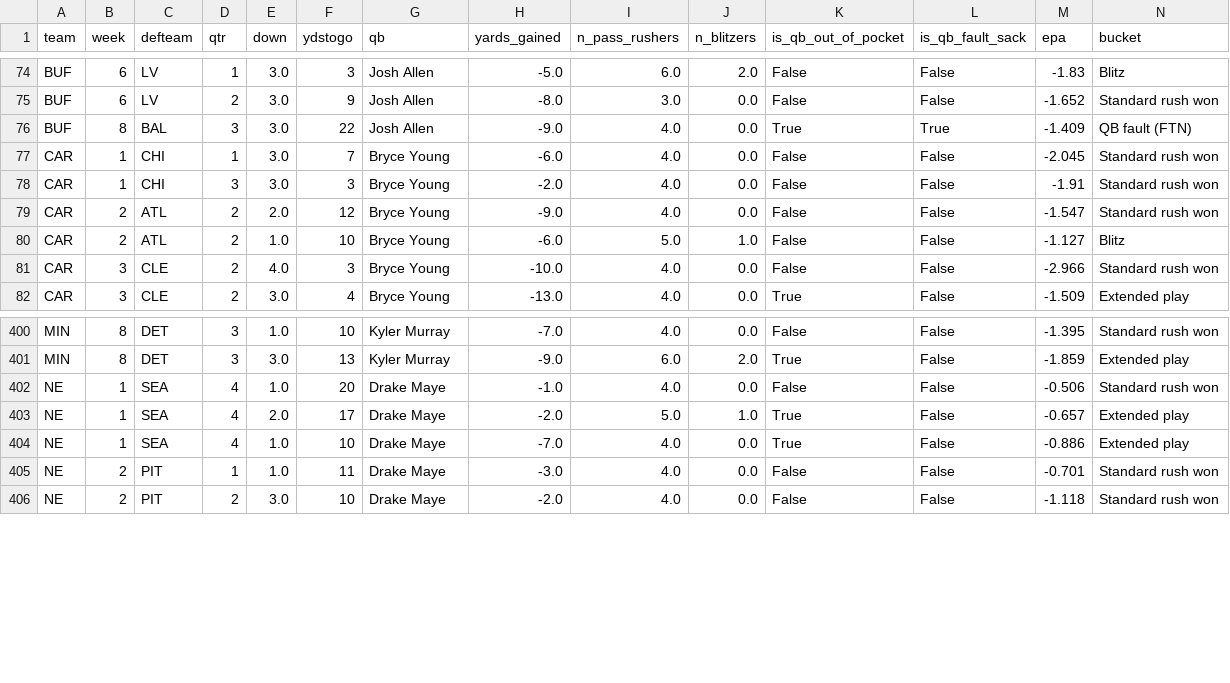
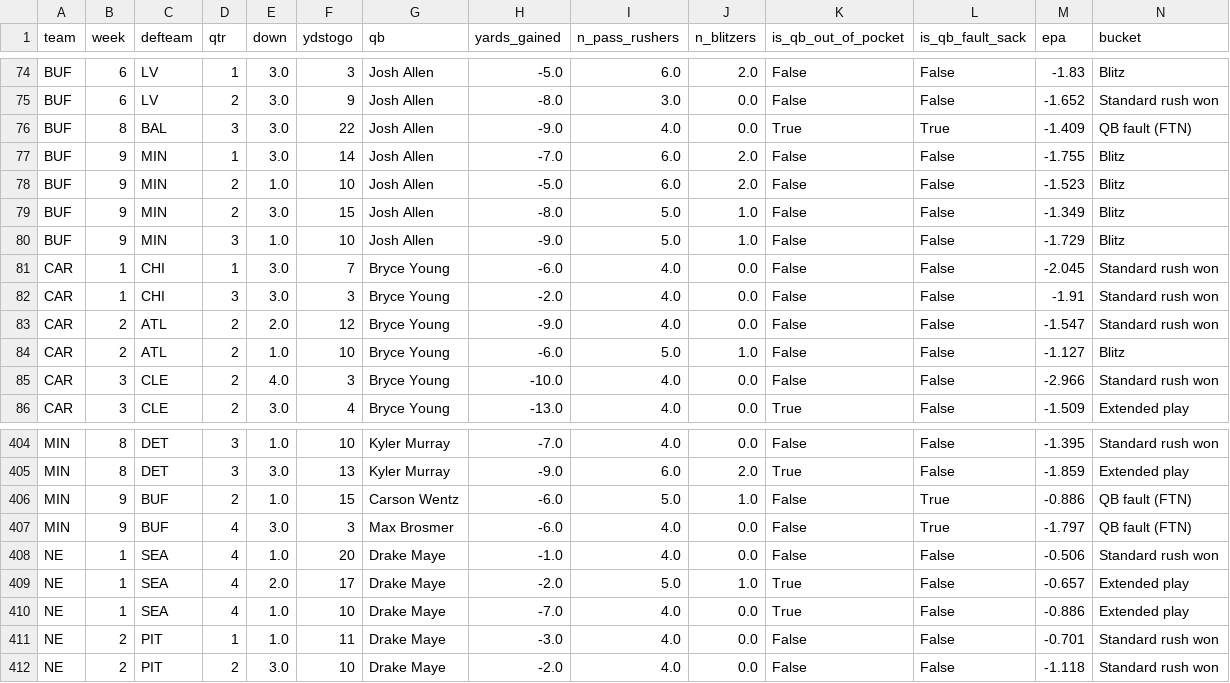
Before and after one commit to mpatricio1/NFL-Stats, a CSV file: data/team_sacks.csv, drawn as a sheet; only a part is shown, gaps mark what is left out; rows hold the shown columns only; the diff names each change by its address in the sheet, - before the commit and + after, or states it on an @@ line.

```diff
--- a/data/team_sacks.csv
+++ b/data/team_sacks.csv
+row 77: BUF | 9 | MIN | 1 | 3.0 | 14 | Josh Allen | -7.0 | 6.0 | 2.0 | False | False | -1.755 | Blitz
+row 78: BUF | 9 | MIN | 2 | 1.0 | 10 | Josh Allen | -5.0 | 6.0 | 2.0 | False | False | -1.523 | Blitz
+row 79: BUF | 9 | MIN | 2 | 3.0 | 15 | Josh Allen | -8.0 | 5.0 | 1.0 | False | False | -1.349 | Blitz
+row 80: BUF | 9 | MIN | 3 | 1.0 | 10 | Josh Allen | -9.0 | 5.0 | 1.0 | False | False | -1.729 | Blitz
+row 406: MIN | 9 | BUF | 2 | 1.0 | 15 | Carson Wentz | -6.0 | 5.0 | 1.0 | False | True | -0.886 | QB fault (FTN)
+row 407: MIN | 9 | BUF | 4 | 3.0 | 3 | Max Brosmer | -6.0 | 4.0 | 0.0 | False | True | -1.797 | QB fault (FTN)
```
Also changed, not shown: data/commentary.csv, data/qb_pressure_to_sack.csv, 31 other files.
